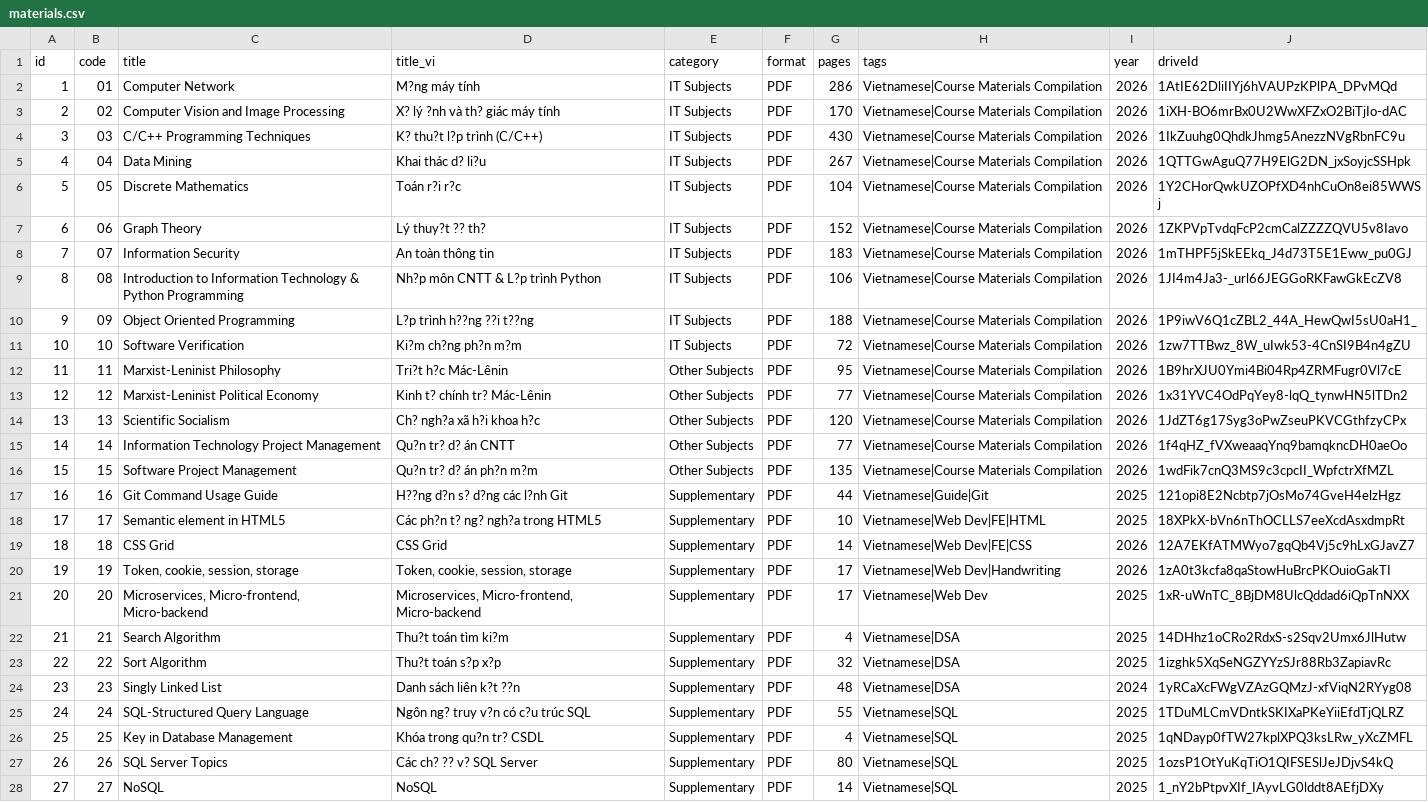
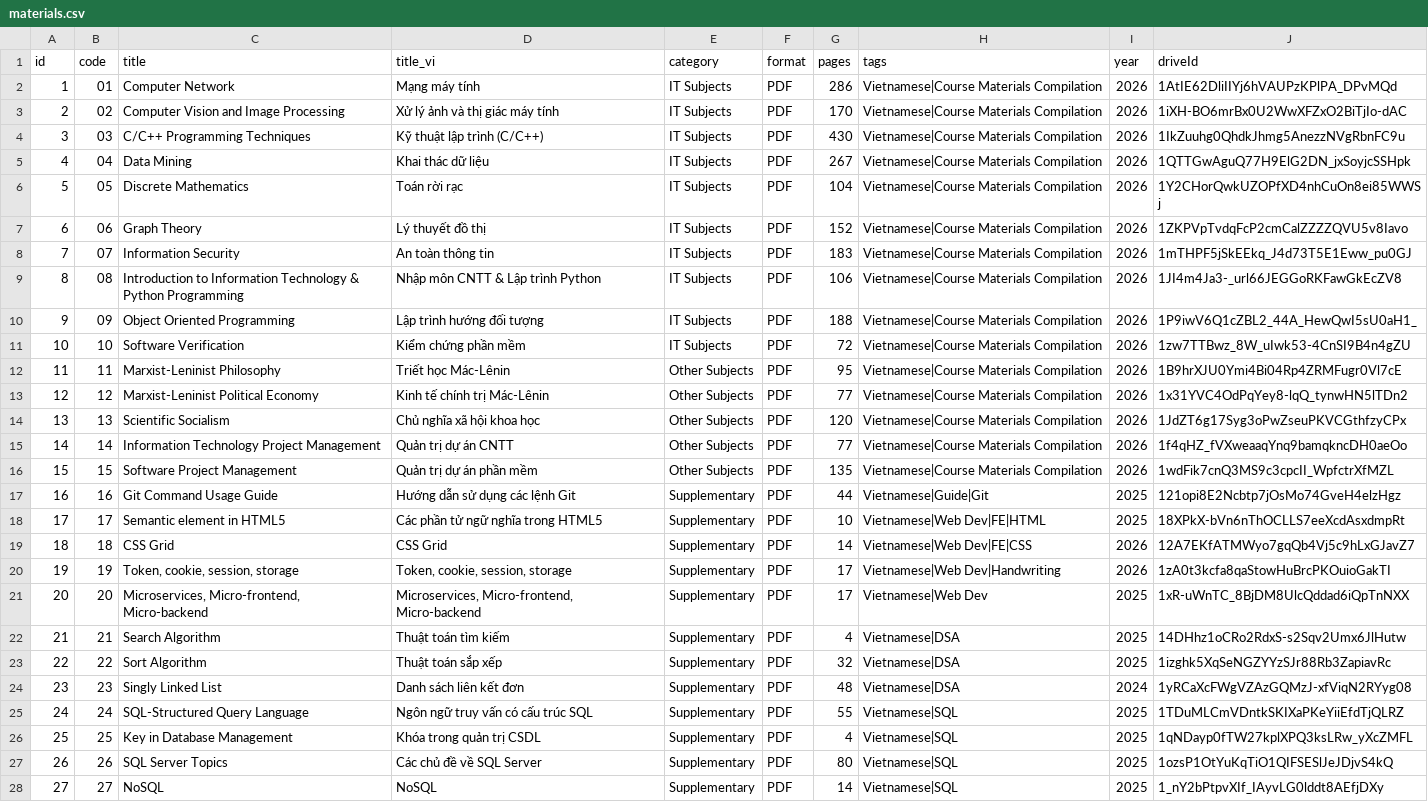
Before and after one commit to Harry1720/harry_page, a CSV file: data/materials.csv, drawn as a sheet; only a part is shown; the diff covers the shown part only; the diff names each change by its address in the sheet, - before the commit and + after, or states it on an @@ line.

```diff
--- a/data/materials.csv
+++ b/data/materials.csv
-D2 (title_vi): M?ng máy tính
+D2 (title_vi): Mạng máy tính
-D3 (title_vi): X? lý ?nh và th? giác máy tính
+D3 (title_vi): Xử lý ảnh và thị giác máy tính
-D4 (title_vi): K? thu?t l?p trình (C/C++)
+D4 (title_vi): Kỹ thuật lập trình (C/C++)
-D5 (title_vi): Khai thác d? li?u
+D5 (title_vi): Khai thác dữ liệu
-D6 (title_vi): Toán r?i r?c
+D6 (title_vi): Toán rời rạc
-D7 (title_vi): Lý thuy?t ?? th?
+D7 (title_vi): Lý thuyết đồ thị
-D9 (title_vi): Nh?p môn CNTT & L?p trình Python
+D9 (title_vi): Nhập môn CNTT & Lập trình Python
-D10 (title_vi): L?p trình h??ng ??i t??ng
+D10 (title_vi): Lập trình hướng đối tượng
-D11 (title_vi): Ki?m ch?ng ph?n m?m
+D11 (title_vi): Kiểm chứng phần mềm
-D12 (title_vi): Tri?t h?c Mác-Lênin
+D12 (title_vi): Triết học Mác-Lênin
-D13 (title_vi): Kinh t? chính tr? Mác-Lênin
+D13 (title_vi): Kinh tế chính trị Mác-Lênin
-D14 (title_vi): Ch? ngh?a xã h?i khoa h?c
+D14 (title_vi): Chủ nghĩa xã hội khoa học
-D15 (title_vi): Qu?n tr? d? án CNTT
+D15 (title_vi): Quản trị dự án CNTT
-D16 (title_vi): Qu?n tr? d? án ph?n m?m
+D16 (title_vi): Quản trị dự án phần mềm
-D17 (title_vi): H??ng d?n s? d?ng các l?nh Git
+D17 (title_vi): Hướng dẫn sử dụng các lệnh Git
-D18 (title_vi): Các ph?n t? ng? ngh?a trong HTML5
+D18 (title_vi): Các phần tử ngữ nghĩa trong HTML5
-D22 (title_vi): Thu?t toán tìm ki?m
+D22 (title_vi): Thuật toán tìm kiếm
-D23 (title_vi): Thu?t toán s?p x?p
+D23 (title_vi): Thuật toán sắp xếp
-D24 (title_vi): Danh sách liên k?t ??n
+D24 (title_vi): Danh sách liên kết đơn
-D25 (title_vi): Ngôn ng? truy v?n có c?u trúc SQL
+D25 (title_vi): Ngôn ngữ truy vấn có cấu trúc SQL
-D26 (title_vi): Khóa trong qu?n tr? CSDL
+D26 (title_vi): Khóa trong quản trị CSDL
-D27 (title_vi): Các ch? ?? v? SQL Server
+D27 (title_vi): Các chủ đề về SQL Server
```
Also changed, not shown: 1 edited cell elsewhere in this file, 6 other files.
